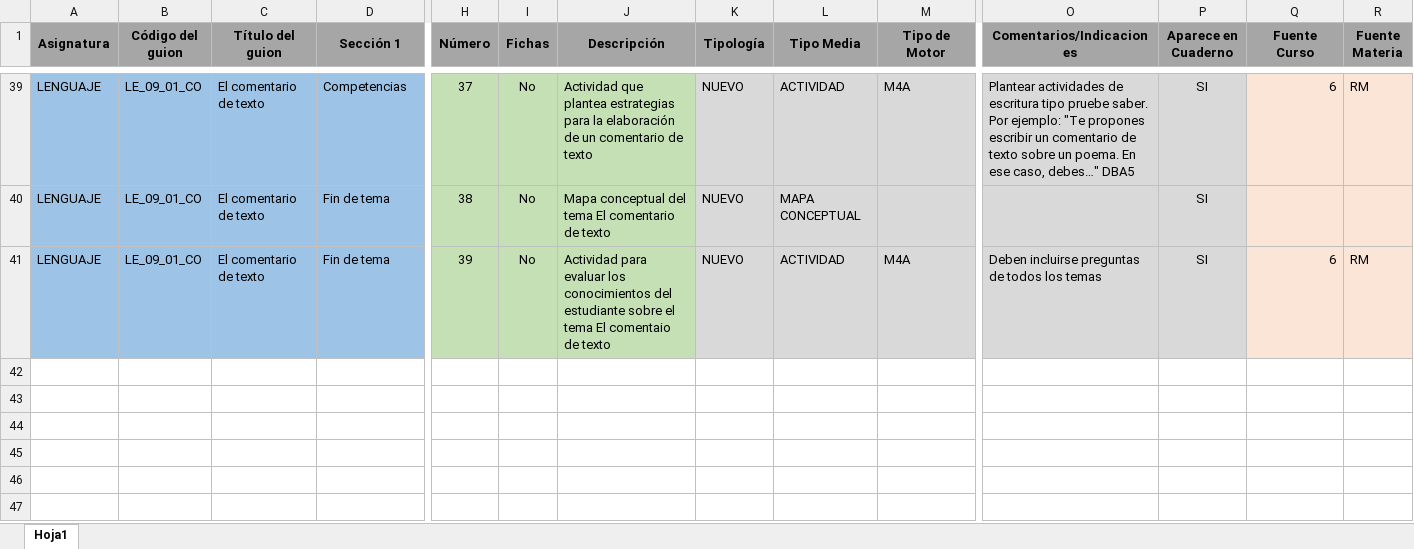
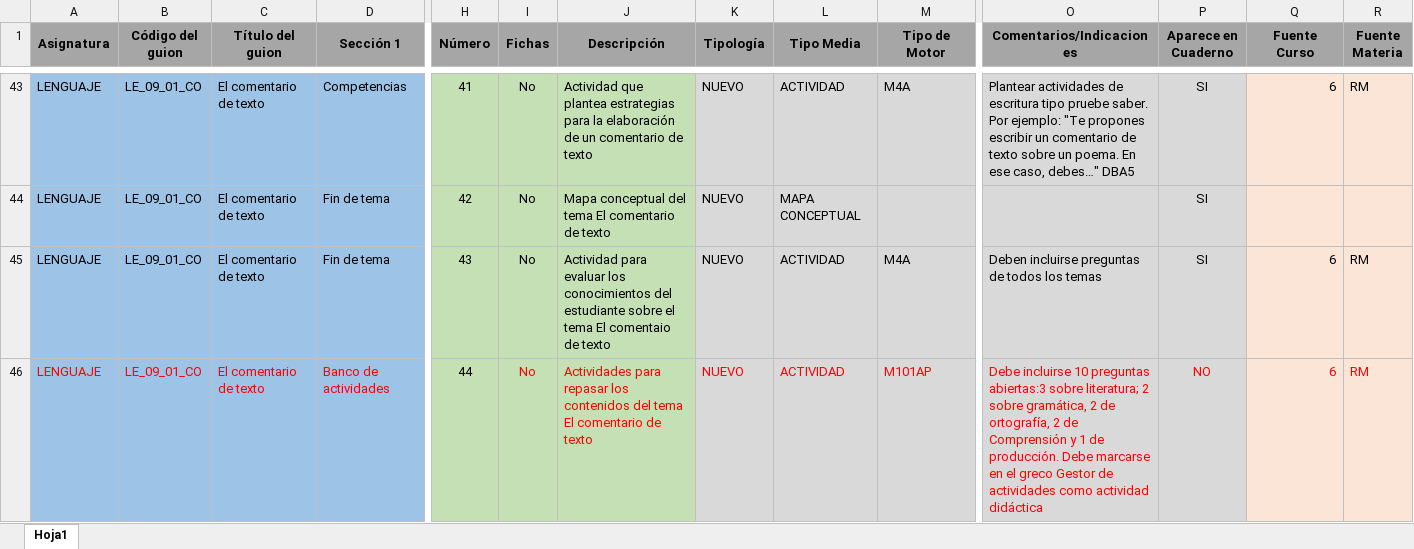
Before and after one commit to AulaPlanetaColombia/Lenguaje, an Excel workbook: fuentes/contenidos/grado09/guion01/Escaleta_LE_09_01_CO.xlsx, sheet Hoja1, drawn as a sheet; only a part is shown, gaps mark what is left out; values as stored, in another font and other column widths than the file's, no borders; addresses are those after the commit; rows hold the shown columns only; the diff covers the shown part only; the diff names each change by its address in the sheet, - before the commit and + after, or states it on an @@ line.

Commit message:
Reemplazo escaleta guion 1
Cambio escaleta con nuevas indicaciones: motores M101A en cada
consolidación y motor M101AP como banco de actividades.

```diff
--- a/fuentes/contenidos/grado09/guion01/Escaleta_LE_09_01_CO.xlsx (sheet Hoja1)
+++ b/fuentes/contenidos/grado09/guion01/Escaleta_LE_09_01_CO.xlsx (sheet Hoja1)
-H43 (Número): 37
+H43 (Número): 41
-H44 (Número): 38
+H44 (Número): 42
-H45 (Número): 39
+H45 (Número): 43
+row 46: LENGUAJE | LE_09_01_CO | El comentario de texto | Banco de actividades | 44 | No | Actividades para repasar los contenidos del tema El comentario de texto | NUEVO | ACTIVIDAD | M101AP | Debe incluirse 10 preguntas abiertas:3 sobre literatura; 2 sobre gramática, 2 de ortografía, 2 de Comprensión y 1 de producción. Debe marcarse en el greco Gestor de actividades como actividad didáctica | NO | 6 | RM
```
Also changed, not shown: 4 added rows, 25 edited cells and cell formats elsewhere in this sheet.
